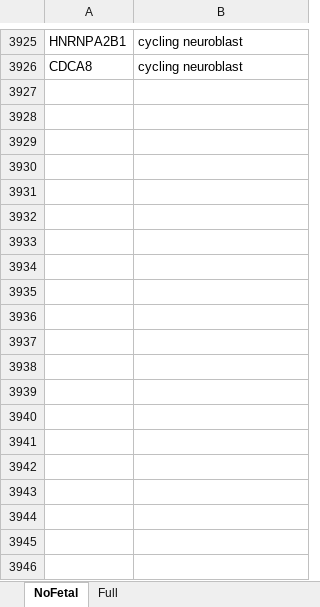
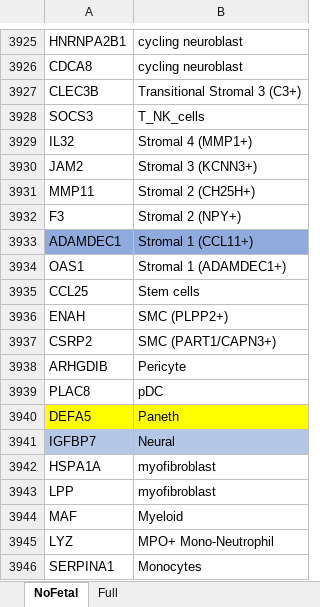
Before and after one commit to ChoBioLab/corescpy, an Excel workbook: examples/annotation_guide.xlsx, sheet NoFetal, drawn as a sheet; only a part is shown, gaps mark what is left out; values as stored, in another font and other column widths than the file's, no borders; conditional formats not drawn; the diff covers the shown part only; the diff names each change by its address in the sheet, - before the commit and + after, or states it on an @@ line.

```diff
--- a/examples/annotation_guide.xlsx (sheet NoFetal)
+++ b/examples/annotation_guide.xlsx (sheet NoFetal)
+row 3927: CLEC3B | Transitional Stromal 3 (C3+)
+row 3928: SOCS3 | T_NK_cells
+row 3929: IL32 | Stromal 4 (MMP1+)
+row 3930: JAM2 | Stromal 3 (KCNN3+)
+row 3931: MMP11 | Stromal 2 (CH25H+)
+row 3932: F3 | Stromal 2 (NPY+)
+row 3933: ADAMDEC1 | Stromal 1 (CCL11+)
+row 3934: OAS1 | Stromal 1 (ADAMDEC1+)
+row 3935: CCL25 | Stem cells
+row 3936: ENAH | SMC (PLPP2+)
+row 3937: CSRP2 | SMC (PART1/CAPN3+)
+row 3938: ARHGDIB | Pericyte
+row 3939: PLAC8 | pDC
+row 3940: DEFA5 | Paneth
+row 3941: IGFBP7 | Neural
+row 3942: HSPA1A | myofibroblast
+row 3943: LPP | myofibroblast
+row 3944: MAF | Myeloid
+row 3945: LYZ | MPO+ Mono-Neutrophil
+row 3946: SERPINA1 | Monocytes
```
Also changed, not shown: 169 added rows elsewhere in this sheet, 4 other files.
